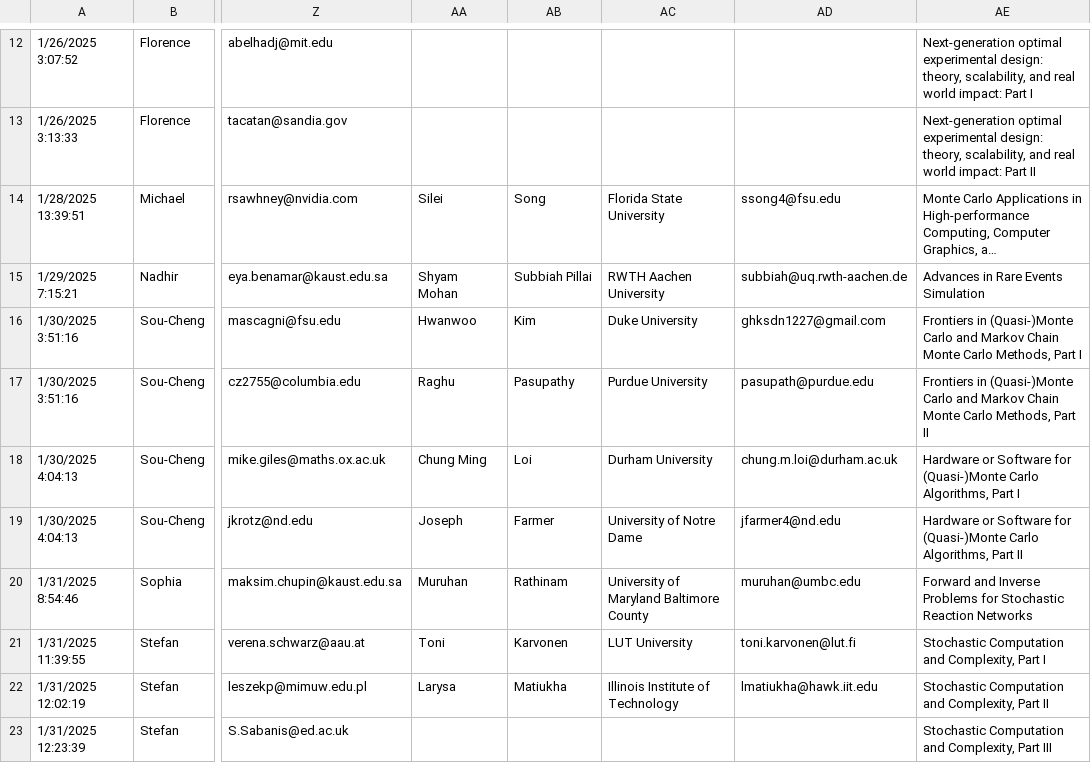
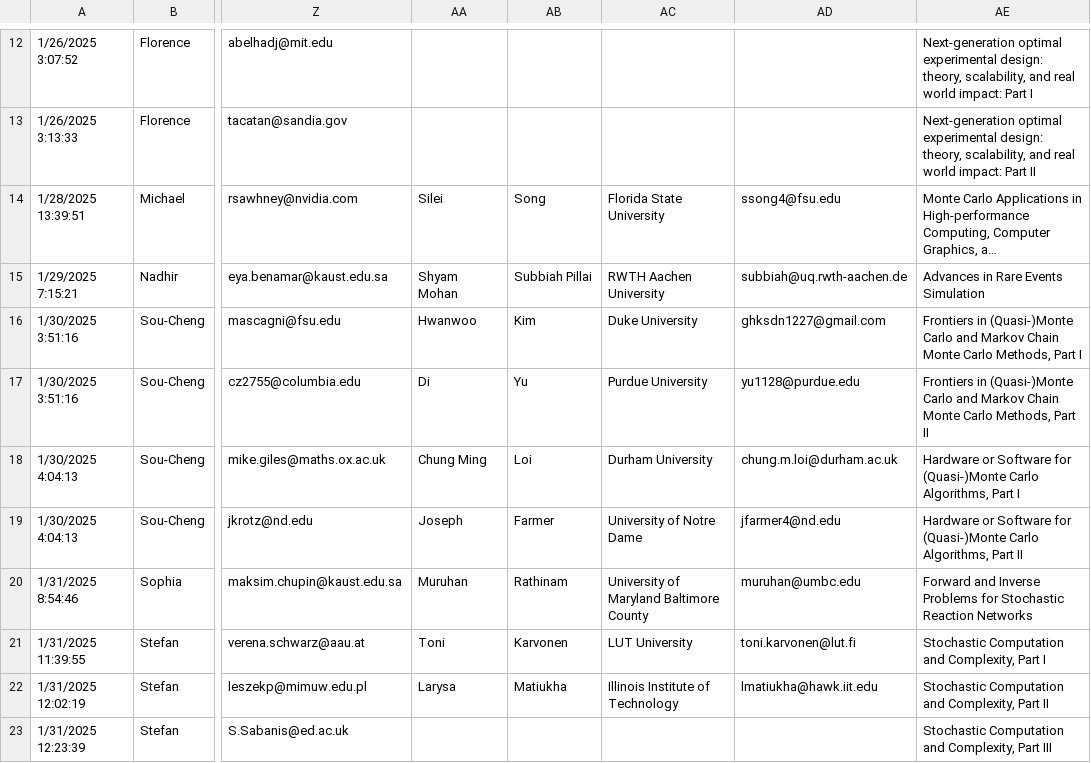
Before and after one commit to fjhickernell/MCM-2025-Program, a CSV file: preprocess/input/special_session_submissions.csv, drawn as a sheet; only a part is shown, gaps mark what is left out; long unchanged cells end in …; the diff names each change by its address in the sheet, - before the commit and + after, or states it on an @@ line.

Commit message:
Multiple changes from last few days
1. Raghu Pasupathy -> Di Yu
2. Tim Hobbs -> Nicolas Chopin
3. +Withdrawn talk

```diff
--- a/preprocess/input/special_session_submissions.csv
+++ b/preprocess/input/special_session_submissions.csv
-AA17: Raghu
+AA17: Di
-AB17: Pasupathy
+AB17: Yu
-AD17: pasupath@purdue.edu
+AD17: yu1128@purdue.edu
```
Also changed, not shown: preprocess/input/attendees.csv, preprocess/input/special_session_abstracts.csv, 31 other files.
